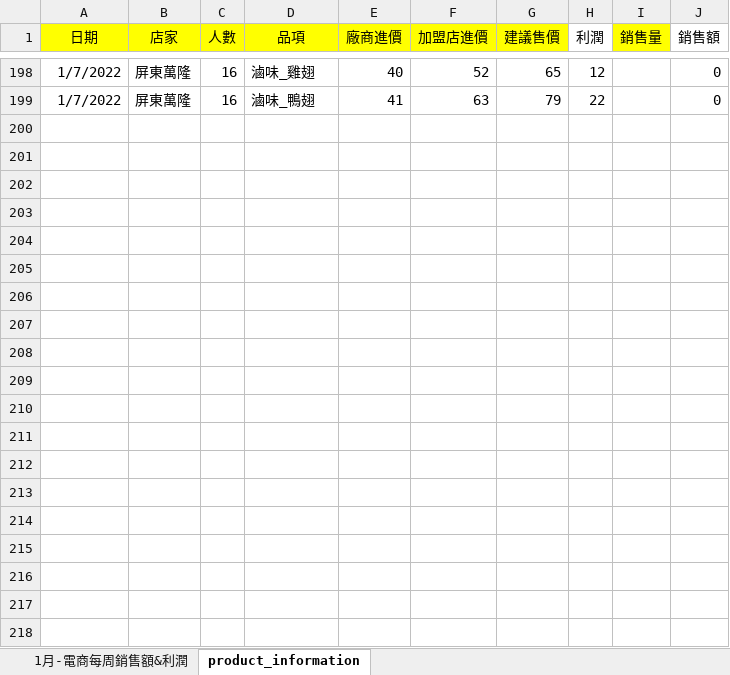
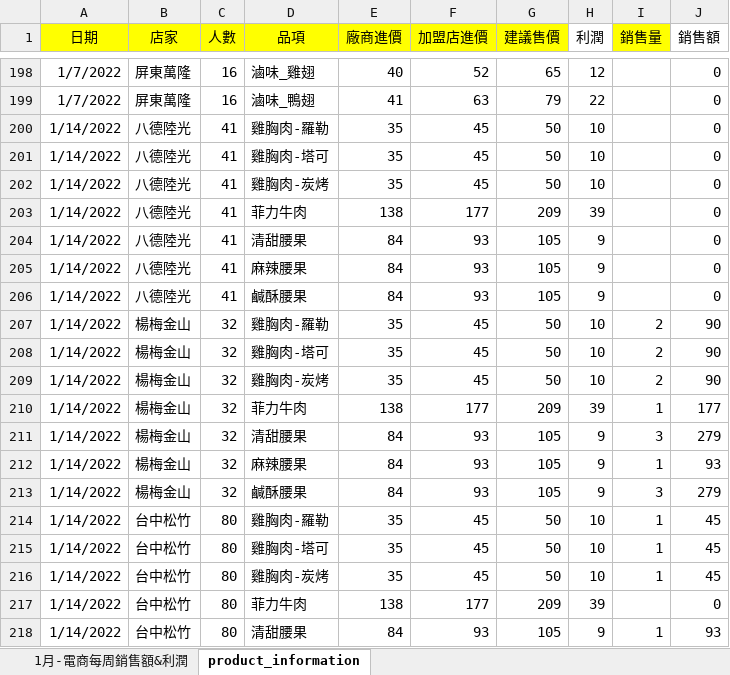
Before and after one commit to andylee40/work, an Excel workbook: 網路商城_2022_01月統計表.xlsx, sheet product_information, drawn as a sheet; only a part is shown, gaps mark what is left out; values as stored, in another font and other column widths than the file's, no borders; the diff covers the shown part only; the diff names each change by its address in the sheet, - before the commit and + after, or states it on an @@ line.

Commit message:
Add files via upload

```diff
--- a/網路商城_2022_01月統計表.xlsx (sheet product_information)
+++ b/網路商城_2022_01月統計表.xlsx (sheet product_information)
+row 200: 1/14/2022 | 八德陸光 | 41 | 雞胸肉-羅勒 | 35 | 45 | 50 | 10 |  | 0
+row 201: 1/14/2022 | 八德陸光 | 41 | 雞胸肉-塔可 | 35 | 45 | 50 | 10 |  | 0
+row 202: 1/14/2022 | 八德陸光 | 41 | 雞胸肉-炭烤 | 35 | 45 | 50 | 10 |  | 0
+row 203: 1/14/2022 | 八德陸光 | 41 | 菲力牛肉 | 138 | 177 | 209 | 39 |  | 0
+row 204: 1/14/2022 | 八德陸光 | 41 | 清甜腰果 | 84 | 93 | 105 | 9 |  | 0
+row 205: 1/14/2022 | 八德陸光 | 41 | 麻辣腰果 | 84 | 93 | 105 | 9 |  | 0
+row 206: 1/14/2022 | 八德陸光 | 41 | 鹹酥腰果 | 84 | 93 | 105 | 9 |  | 0
+row 207: 1/14/2022 | 楊梅金山 | 32 | 雞胸肉-羅勒 | 35 | 45 | 50 | 10 | 2 | 90
+row 208: 1/14/2022 | 楊梅金山 | 32 | 雞胸肉-塔可 | 35 | 45 | 50 | 10 | 2 | 90
+row 209: 1/14/2022 | 楊梅金山 | 32 | 雞胸肉-炭烤 | 35 | 45 | 50 | 10 | 2 | 90
+row 210: 1/14/2022 | 楊梅金山 | 32 | 菲力牛肉 | 138 | 177 | 209 | 39 | 1 | 177
+row 211: 1/14/2022 | 楊梅金山 | 32 | 清甜腰果 | 84 | 93 | 105 | 9 | 3 | 279
+row 212: 1/14/2022 | 楊梅金山 | 32 | 麻辣腰果 | 84 | 93 | 105 | 9 | 1 | 93
+row 213: 1/14/2022 | 楊梅金山 | 32 | 鹹酥腰果 | 84 | 93 | 105 | 9 | 3 | 279
+row 214: 1/14/2022 | 台中松竹 | 80 | 雞胸肉-羅勒 | 35 | 45 | 50 | 10 | 1 | 45
+row 215: 1/14/2022 | 台中松竹 | 80 | 雞胸肉-塔可 | 35 | 45 | 50 | 10 | 1 | 45
+row 216: 1/14/2022 | 台中松竹 | 80 | 雞胸肉-炭烤 | 35 | 45 | 50 | 10 | 1 | 45
+row 217: 1/14/2022 | 台中松竹 | 80 | 菲力牛肉 | 138 | 177 | 209 | 39 |  | 0
+row 218: 1/14/2022 | 台中松竹 | 80 | 清甜腰果 | 84 | 93 | 105 | 9 | 1 | 93
```
Also changed, not shown: 58 added rows elsewhere in this sheet, charts or pictures.
